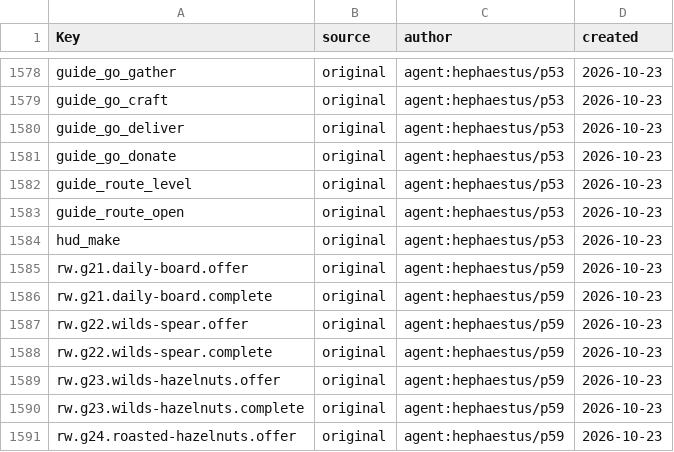
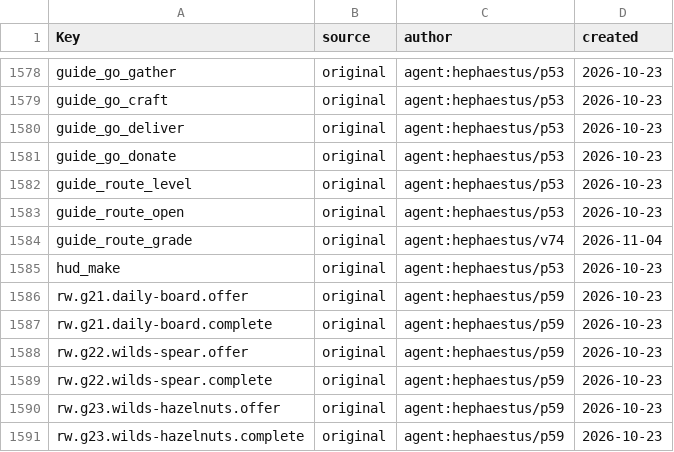
Before and after one commit to Indosaram/roblox_forge, a CSV file: games/robango-island/locale/provenance.csv, drawn as a sheet; only a part is shown, gaps mark what is left out; the shorter side is filled out with more unchanged rows.

Commit message:
robango v74 #6b: the HUD and the Routes card agree on route 1. At the harbor the HUD said 'route 1 is open' while the card showed 'island grade 0/1 · Locked': the card's facts (SurvivalFactory.expeditionFacts) read the expedition document fresh and a read that met the document held (DOCUMENT_BUSY) had no document, so the grade fell to 0; the HUD reads the last world.development value. The card now falls back to that same read. When the grade really is the gate (level already opens route 1), the HUD line names it and the guide that raises it: new guide_route_grade row (en/ko, provenance). guide-progress case (card built while the document is held) and phone-v74 case fail on 9c4ede8c

```diff
--- a/games/robango-island/locale/provenance.csv
+++ b/games/robango-island/locale/provenance.csv
@@ -1583,2 +1583,3 @@ guide_route_level,original,agent:hephaestus/p53,2026-10-23
 guide_route_open,original,agent:hephaestus/p53,2026-10-23
+guide_route_grade,original,agent:hephaestus/v74,2026-11-04
 hud_make,original,agent:hephaestus/p53,2026-10-23
```
Also changed, not shown: games/robango-island/locale/strings.csv, 4 other files.
